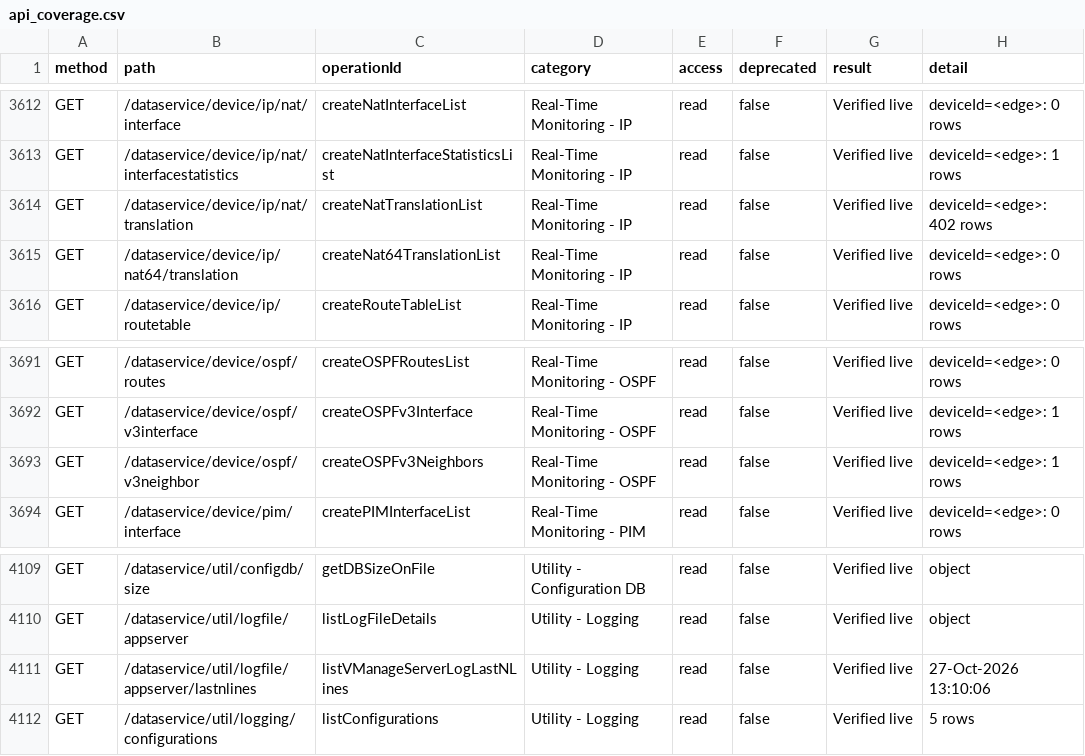
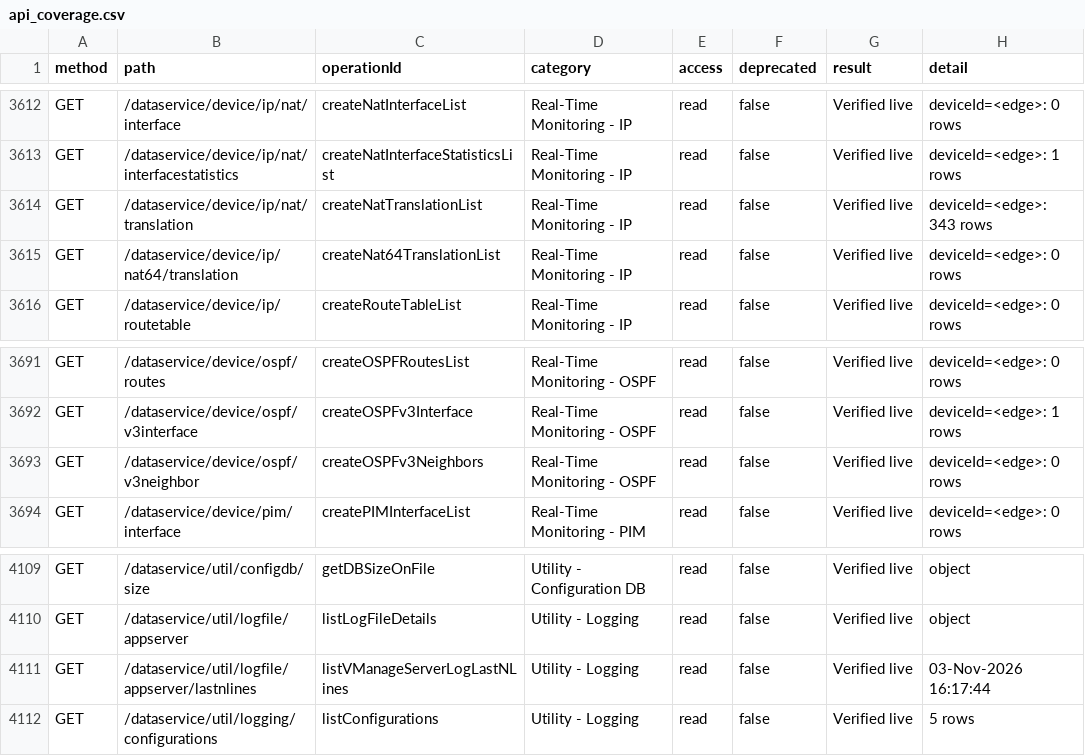
Before and after one commit to waqasdaar/cisco-catalyst-sdwan-mcp, a CSV file: api_coverage.csv, drawn as a sheet; only a part is shown, gaps mark what is left out; the diff covers the shown part only.

```diff
--- a/api_coverage.csv
+++ b/api_coverage.csv
@@ -3614,3 +3614,3 @@ method,path,operationId,category,access,deprecated,result,detail
 "GET","/dataservice/device/ip/nat/interfacestatistics","createNatInterfaceStatisticsList","Real-Time Monitoring - IP","read","false","Verified live","deviceId=<edge>: 1 rows"
-"GET","/dataservice/device/ip/nat/translation","createNatTranslationList","Real-Time Monitoring - IP","read","false","Verified live","deviceId=<edge>: 402 rows"
+"GET","/dataservice/device/ip/nat/translation","createNatTranslationList","Real-Time Monitoring - IP","read","false","Verified live","deviceId=<edge>: 343 rows"
 "GET","/dataservice/device/ip/nat64/translation","createNat64TranslationList","Real-Time Monitoring - IP","read","false","Verified live","deviceId=<edge>: 0 rows"
@@ -3693,3 +3693,3 @@ method,path,operationId,category,access,deprecated,result,detail
 "GET","/dataservice/device/ospf/v3interface","createOSPFv3Interface","Real-Time Monitoring - OSPF","read","false","Verified live","deviceId=<edge>: 1 rows"
-"GET","/dataservice/device/ospf/v3neighbor","createOSPFv3Neighbors","Real-Time Monitoring - OSPF","read","false","Verified live","deviceId=<edge>: 1 rows"
+"GET","/dataservice/device/ospf/v3neighbor","createOSPFv3Neighbors","Real-Time Monitoring - OSPF","read","false","Verified live","deviceId=<edge>: 0 rows"
 "GET","/dataservice/device/pim/interface","createPIMInterfaceList","Real-Time Monitoring - PIM","read","false","Verified live","deviceId=<edge>: 0 rows"
@@ -4111,3 +4111,3 @@ method,path,operationId,category,access,deprecated,result,detail
 "GET","/dataservice/util/logfile/appserver","listLogFileDetails","Utility - Logging","read","false","Verified live","object"
-"GET","/dataservice/util/logfile/appserver/lastnlines","listVManageServerLogLastNLines","Utility - Logging","read","false","Verified live","27-Oct-2026 13:10:06"
+"GET","/dataservice/util/logfile/appserver/lastnlines","listVManageServerLogLastNLines","Utility - Logging","read","false","Verified live","03-Nov-2026 16:17:44"
 "GET","/dataservice/util/logging/configurations","listConfigurations","Utility - Logging","read","false","Verified live","5 rows"
```
Also changed, not shown: 14 edited cells elsewhere in this file, 9 other files.
